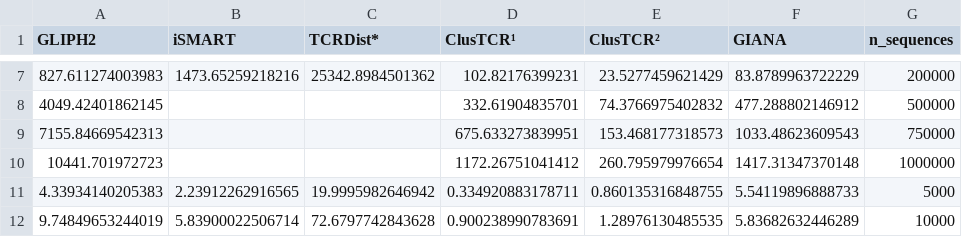
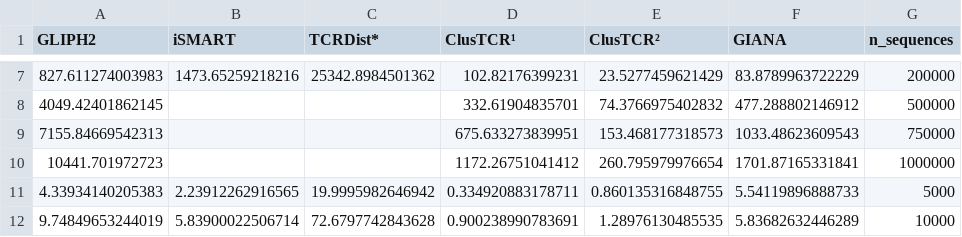
Before and after one commit to svalkiers/clustcr_demo, a TSV file: data/method_comparison_speed.tsv, drawn as a sheet; only a part is shown, gaps mark what is left out.

```diff
--- a/data/method_comparison_speed.tsv
+++ b/data/method_comparison_speed.tsv
@@ -9,3 +9,3 @@ GLIPH2	iSMART	TCRDist*	ClusTCR¹	ClusTCR²	GIANA	n_sequences
 7155.84669542313			675.633273839951	153.468177318573	1033.48623609543	750000
-10441.701972723			1172.26751041412	260.795979976654	1417.31347370148	1000000
+10441.701972723			1172.26751041412	260.795979976654	1701.87165331841	1000000
 4.33934140205383	2.23912262916565	19.9995982646942	0.334920883178711	0.860135316848755	5.54119896888733	5000
```
Also changed, not shown: 10 other files.
